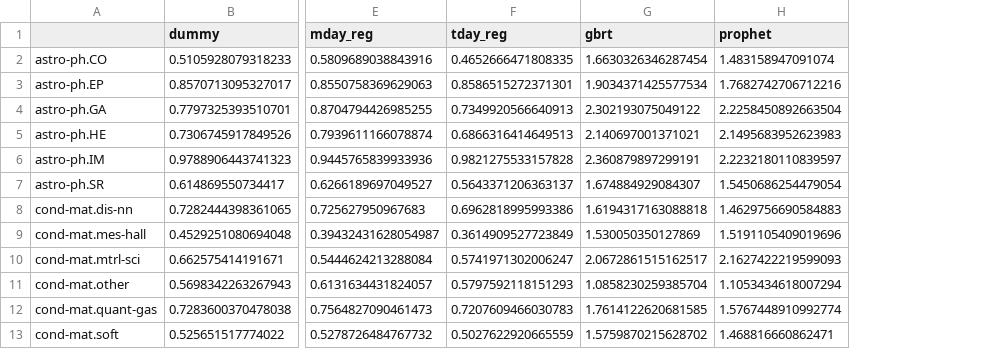
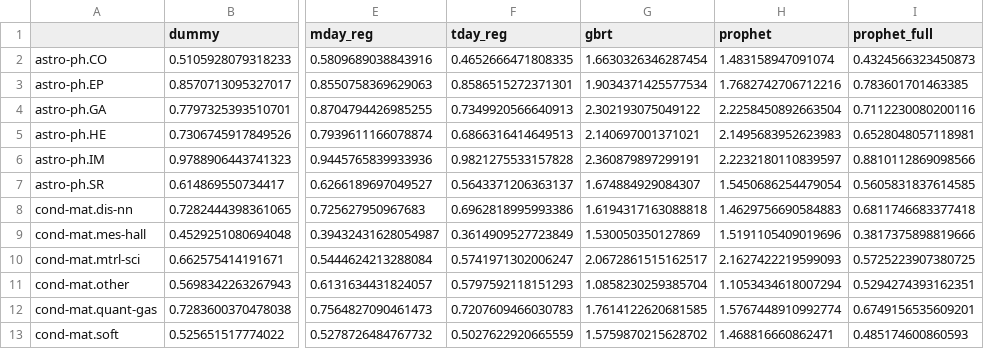
Before and after one commit to albesianor/arxiv-heatmap, a CSV file: notes/short-term-linear-scaled-results.csv, drawn as a sheet; only a part is shown, gaps mark what is left out; the diff names each change by its address in the sheet, - before the commit and + after, or states it on an @@ line.

Commit message:
feat: add full prophet model

```diff
--- a/notes/short-term-linear-scaled-results.csv
+++ b/notes/short-term-linear-scaled-results.csv
+column I (prophet_full), rows 2-13: 0.4324566323450873 | 0.783601701463385 | 0.7112230080200116 | 0.6528048057118981 | 0.8810112869098566 | 0.5605831837614585 | 0.6811746683377418 | 0.3817375898819666 | 0.5725223907380725 | 0.5294274393162351 | 0.6749156535609201 | 0.485174600860593
```
Also changed, not shown: 1 other file.
